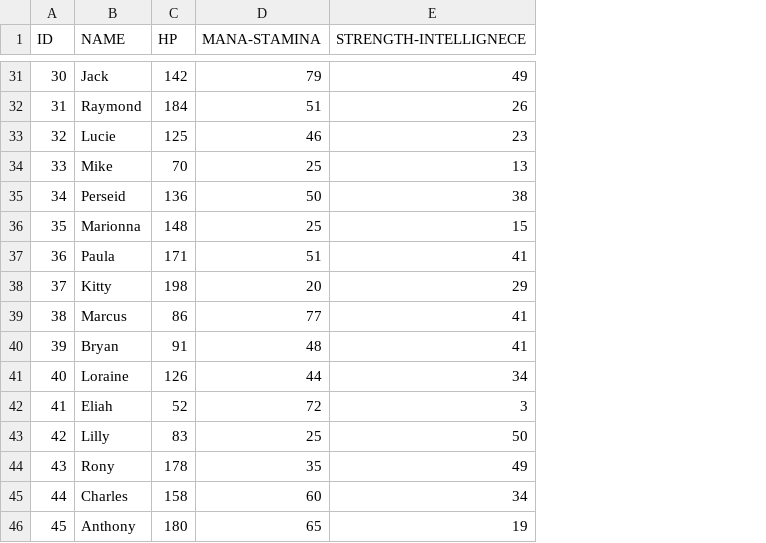
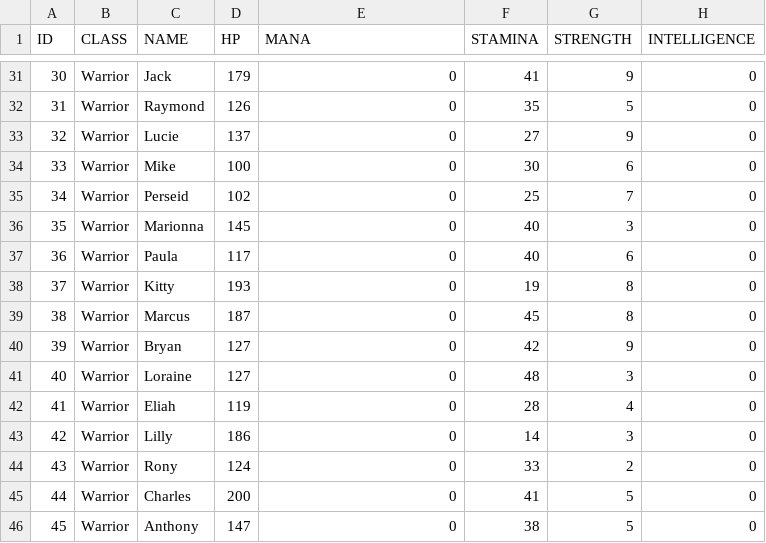
Before and after one commit to estpau/Battle-Simulation-V2, a CSV file: characters.csv, drawn as a sheet; only a part is shown, gaps mark what is left out; removed rows and columns are numbered as before the commit, all else as after; the diff covers the shown part only; the diff names each change by its address in the sheet, - before the commit and + after, or states it on an @@ line.

```diff
--- a/characters.csv
+++ b/characters.csv
+column B (CLASS), rows 31-46: all Warrior
-column D (MANA-STAMINA), rows 31-46: 79 | 51 | 46 | 25 | 50 | 25 | 51 | 20 | 77 | 48 | 44 | 72 | 25 | 35 | 60 | 65
+column F (STAMINA), rows 31-46: 41 | 35 | 27 | 30 | 25 | 40 | 40 | 19 | 45 | 42 | 48 | 28 | 14 | 33 | 41 | 38
+column G (STRENGTH), rows 31-46: 9 | 5 | 9 | 6 | 7 | 3 | 6 | 8 | 8 | 9 | 3 | 4 | 3 | 2 | 5 | 5
+column H (INTELLIGENCE), rows 31-46: all 0
-E1: STRENGTH-INTELLIGNECE
+E1: MANA
-D31 (HP): 142
+D31 (HP): 179
-E31 (MANA): 49
+E31 (MANA): 0
-D32 (HP): 184
+D32 (HP): 126
-E32 (MANA): 26
+E32 (MANA): 0
-D33 (HP): 125
+D33 (HP): 137
-E33 (MANA): 23
+E33 (MANA): 0
-D34 (HP): 70
+D34 (HP): 100
-E34 (MANA): 13
+E34 (MANA): 0
-D35 (HP): 136
+D35 (HP): 102
-E35 (MANA): 38
+E35 (MANA): 0
-D36 (HP): 148
+D36 (HP): 145
-E36 (MANA): 15
+E36 (MANA): 0
-D37 (HP): 171
+D37 (HP): 117
-E37 (MANA): 41
+E37 (MANA): 0
-D38 (HP): 198
+D38 (HP): 193
-E38 (MANA): 29
+E38 (MANA): 0
-D39 (HP): 86
+D39 (HP): 187
-E39:E40 (MANA): 41
+E39:E40 (MANA): 0
-D40 (HP): 91
+D40 (HP): 127
-D41 (HP): 126
+D41 (HP): 127
-E41 (MANA): 34
+E41 (MANA): 0
-D42 (HP): 52
+D42 (HP): 119
-E42 (MANA): 3
+E42 (MANA): 0
-D43 (HP): 83
+D43 (HP): 186
-E43 (MANA): 50
+E43 (MANA): 0
-D44 (HP): 178
+D44 (HP): 124
-E44 (MANA): 49
+E44 (MANA): 0
-D45 (HP): 158
+D45 (HP): 200
-E45 (MANA): 34
+E45 (MANA): 0
-D46 (HP): 180
+D46 (HP): 147
-E46 (MANA): 19
+E46 (MANA): 0
```
Also changed, not shown: 67 edited cells elsewhere in this file, 2 other files.
